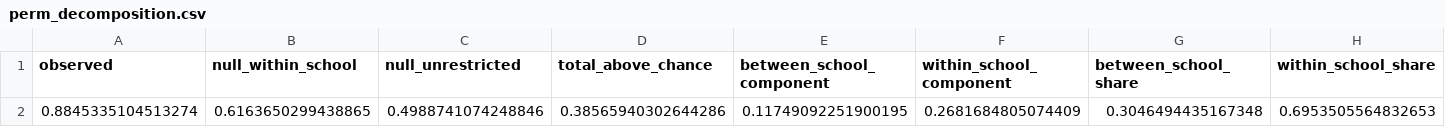
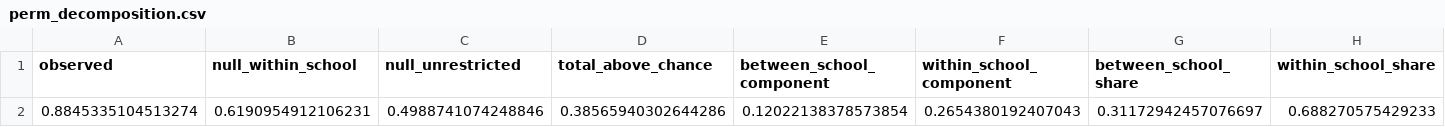
Before and after one commit to Qussai2026/article-1, a CSV file: round2/r2_tables/perm_decomposition.csv, drawn as a sheet.

```diff
--- a/round2/r2_tables/perm_decomposition.csv
+++ b/round2/r2_tables/perm_decomposition.csv
@@ -1,2 +1,2 @@
 observed,null_within_school,null_unrestricted,total_above_chance,between_school_component,within_school_component,between_school_share,within_school_share
-0.8845335104513274,0.6163650299438865,0.4988741074248846,0.38565940302644286,0.11749092251900195,0.2681684805074409,0.3046494435167348,0.6953505564832653
+0.8845335104513274,0.6190954912106231,0.4988741074248846,0.38565940302644286,0.12022138378573854,0.2654380192407043,0.31172942457076697,0.688270575429233
```
Also changed, not shown: round2/r2_tables/perm_summary.csv, 4 other files.
